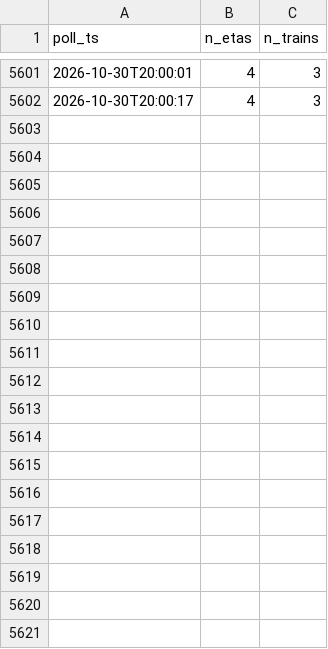
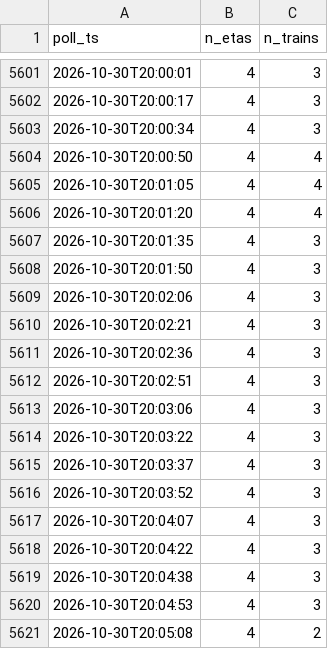
Before and after one commit to mafarnese/noyes-tracker, a CSV file: data/polls.csv, drawn as a sheet; only a part is shown, gaps mark what is left out; the diff covers the shown part only.

```diff
--- a/data/polls.csv
+++ b/data/polls.csv
@@ -5602 +5602,20 @@ poll_ts,n_etas,n_trains
 2026-10-30T20:00:17,4,3
+2026-10-30T20:00:34,4,3
+2026-10-30T20:00:50,4,4
+2026-10-30T20:01:05,4,4
+2026-10-30T20:01:20,4,4
+2026-10-30T20:01:35,4,3
+2026-10-30T20:01:50,4,3
+2026-10-30T20:02:06,4,3
+2026-10-30T20:02:21,4,3
+2026-10-30T20:02:36,4,3
+2026-10-30T20:02:51,4,3
+2026-10-30T20:03:06,4,3
+2026-10-30T20:03:22,4,3
+2026-10-30T20:03:37,4,3
+2026-10-30T20:03:52,4,3
+2026-10-30T20:04:07,4,3
+2026-10-30T20:04:22,4,3
+2026-10-30T20:04:38,4,3
+2026-10-30T20:04:53,4,3
+2026-10-30T20:05:08,4,2
```
Also changed, not shown: 17 added rows elsewhere in this file, 3 other files.
